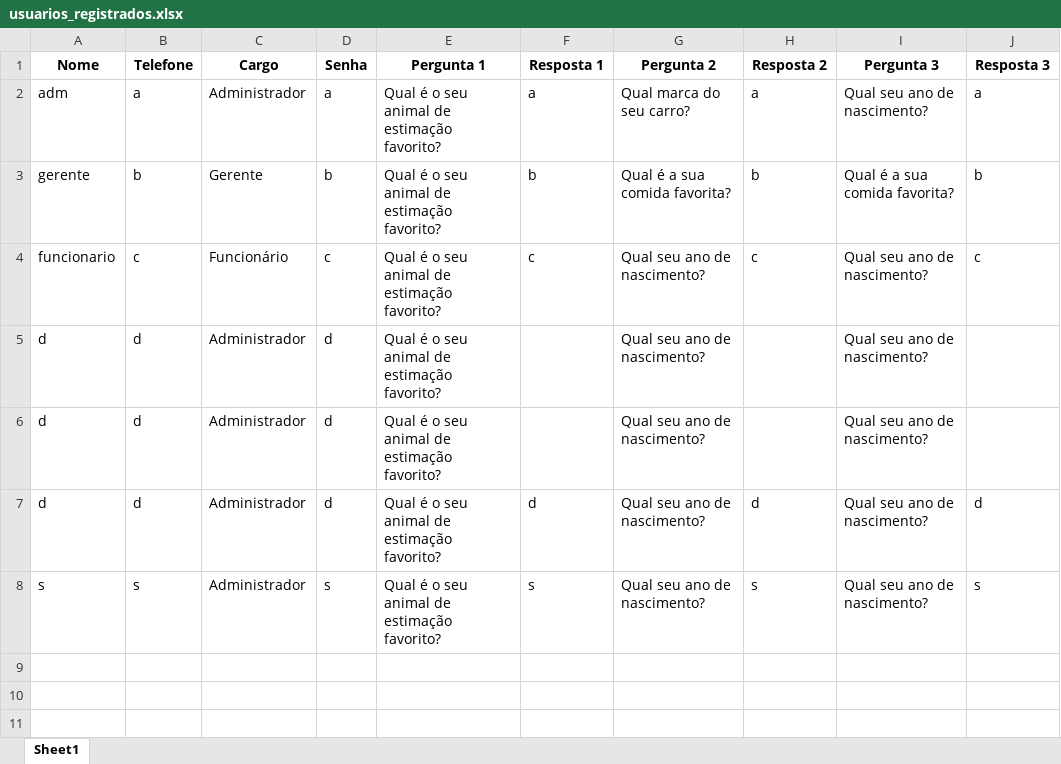
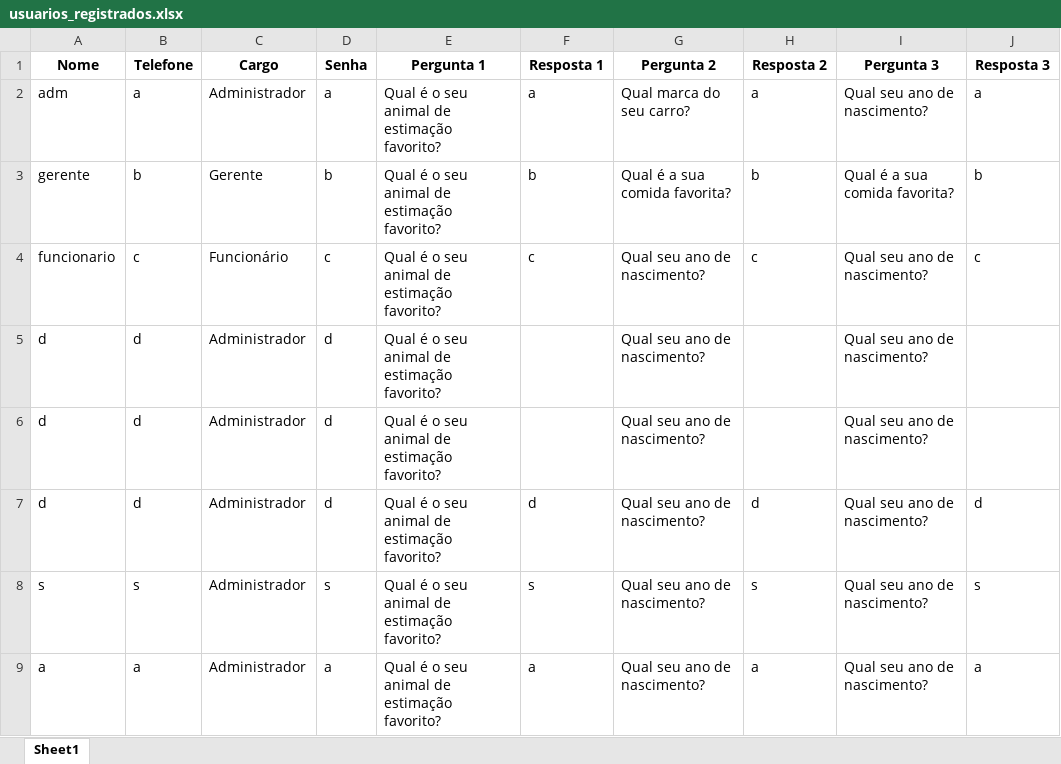
Before and after one commit to Idgar1996/GERADOS_DE_CONTRATOS, an Excel workbook: usuarios_registrados.xlsx, sheet Sheet1, drawn as a sheet; values as stored, in another font and other column widths than the file's, no borders; the diff names each change by its address in the sheet, - before the commit and + after, or states it on an @@ line.

```diff
--- a/usuarios_registrados.xlsx (sheet Sheet1)
+++ b/usuarios_registrados.xlsx (sheet Sheet1)
+row 9: a | a | Administrador | a | Qual é o seu animal de estimação favorito? | a | Qual seu ano de nascimento? | a | Qual seu ano de nascimento? | a
```
Also changed, not shown: 2 other files.
